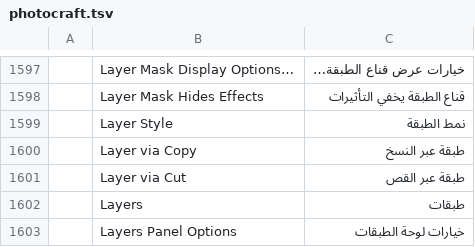
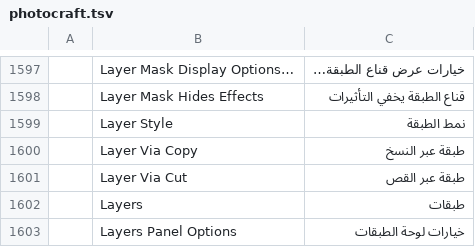
Before and after one commit to Bra1nZ/craft-i18n, a TSV file: locales/ar/photocraft.tsv, drawn as a sheet; only a part is shown, gaps mark what is left out; the diff names each change by its address in the sheet, - before the commit and + after, or states it on an @@ line.

```diff
--- a/locales/ar/photocraft.tsv
+++ b/locales/ar/photocraft.tsv
-B1600: Layer via Copy
+B1600: Layer Via Copy
-B1601: Layer via Cut
+B1601: Layer Via Cut
```
Also changed, not shown: locales/az/photocraft.tsv, locales/bs/photocraft.tsv, 32 other files.
